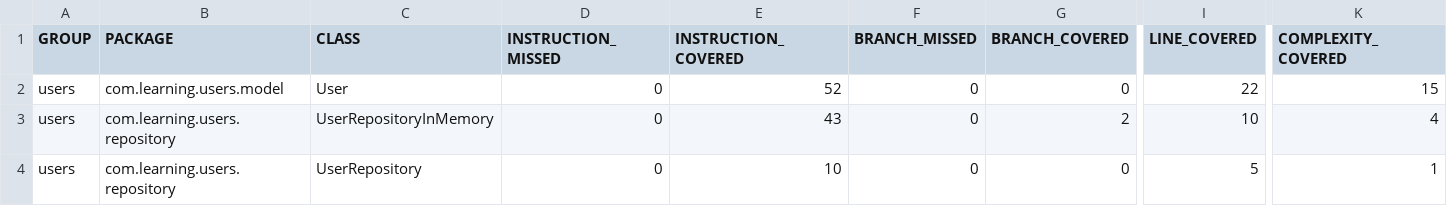
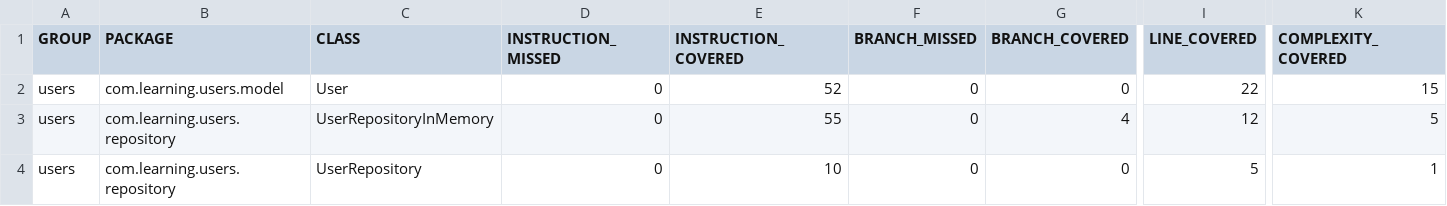
Before and after one commit to RobinsonCarvalho/users, a CSV file: coverage-report/jacoco.csv, drawn as a sheet; only a part is shown, gaps mark what is left out; the diff names each change by its address in the sheet, - before the commit and + after, or states it on an @@ line.

```diff
--- a/coverage-report/jacoco.csv
+++ b/coverage-report/jacoco.csv
-E3 (INSTRUCTION_COVERED): 43
+E3 (INSTRUCTION_COVERED): 55
-G3 (BRANCH_COVERED): 2
+G3 (BRANCH_COVERED): 4
-I3 (LINE_COVERED): 10
+I3 (LINE_COVERED): 12
-K3 (COMPLEXITY_COVERED): 4
+K3 (COMPLEXITY_COVERED): 5
```
Also changed, not shown: 8 other files.
